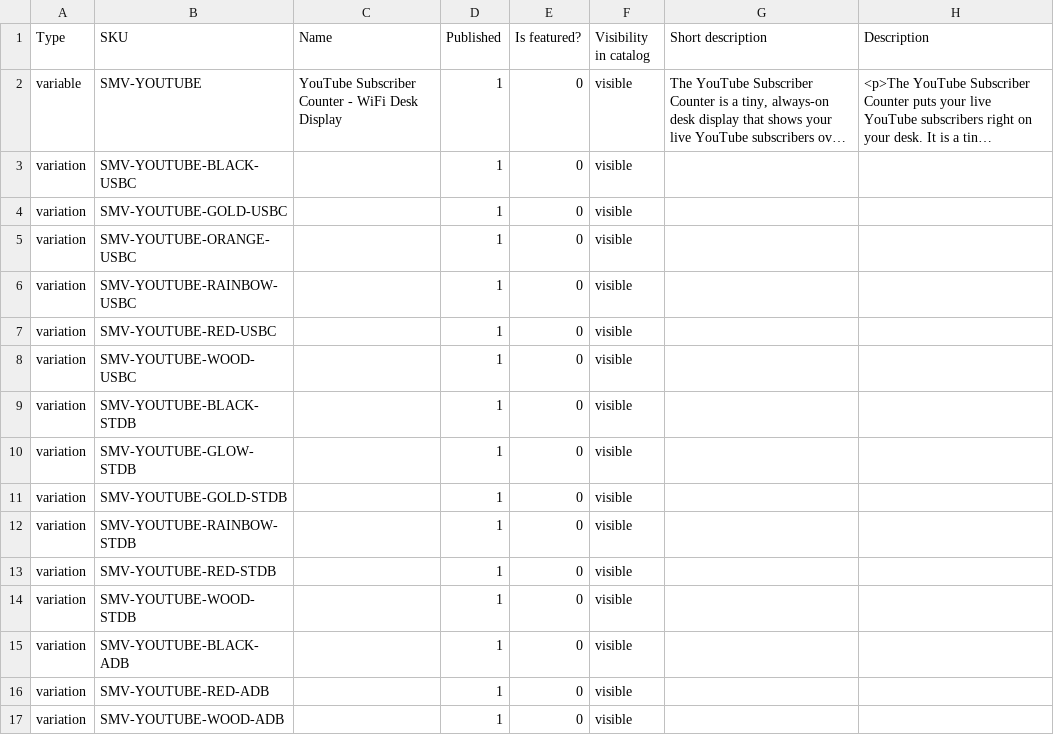
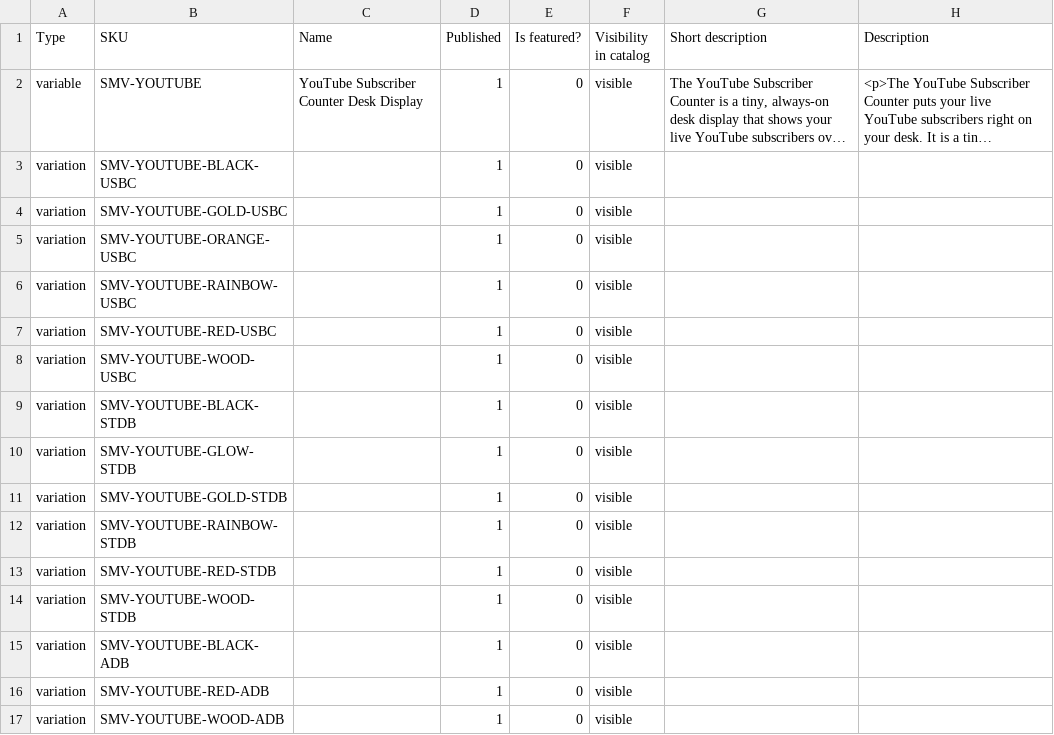
Before and after one commit to bricekevin/sm-listing-img, a CSV file: feed/woo_youtube.csv, drawn as a sheet; only a part is shown; long unchanged cells end in …; the diff names each change by its address in the sheet, - before the commit and + after, or states it on an @@ line.

```diff
--- a/feed/woo_youtube.csv
+++ b/feed/woo_youtube.csv
-C2 (Name): YouTube Subscriber Counter - WiFi Desk Display
+C2 (Name): YouTube Subscriber Counter Desk Display
```
Also changed, not shown: feed/woo_batch12.csv, feed/woo_generic.csv.
